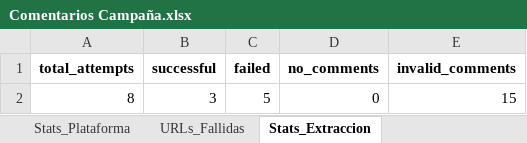
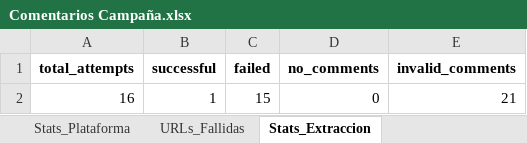
Before and after one commit to sociallisteningalpina-lang/Arequipe-Sticks-def, an Excel workbook: Comentarios Campaña.xlsx, sheet Stats_Extraccion, drawn as a sheet; values as stored, in another font and other column widths than the file's, no borders; removed rows and columns are numbered as before the commit, all else as after; the diff names each change by its address in the sheet, - before the commit and + after, or states it on an @@ line.

```diff
--- a/Comentarios Campaña.xlsx (sheet Stats_Extraccion)
+++ b/Comentarios Campaña.xlsx (sheet Stats_Extraccion)
-row 2: 8 | 3 | 5 | 0 | 15
+row 2: 16 | 1 | 15 | 0 | 21
```
Also changed, not shown: sheet Comentarios, sheet Resumen_Posts, sheet URLs_Fallidas, sheet Stats_Plataforma, 1 other file.
